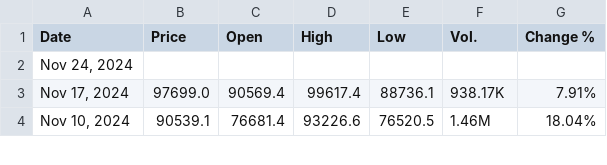
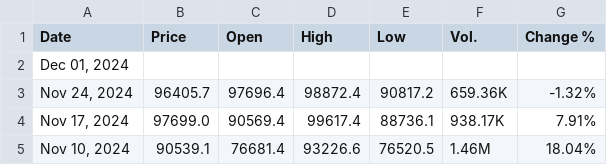
Before and after one commit to turbozambas/intoinfinity, a CSV file: data/raw_data.csv, drawn as a sheet; only a part is shown.

```diff
--- a/data/raw_data.csv
+++ b/data/raw_data.csv
@@ -1,3 +1,4 @@
 Date,Price,Open,High,Low,Vol.,Change %
-"Nov 24, 2024",
+"Dec 01, 2024",
+"Nov 24, 2024",96405.7,97696.4,98872.4,90817.2,659.36K,-1.32%
 "Nov 17, 2024",97699.0,90569.4,99617.4,88736.1,938.17K,7.91%
```
Also changed, not shown: 2 other files.
